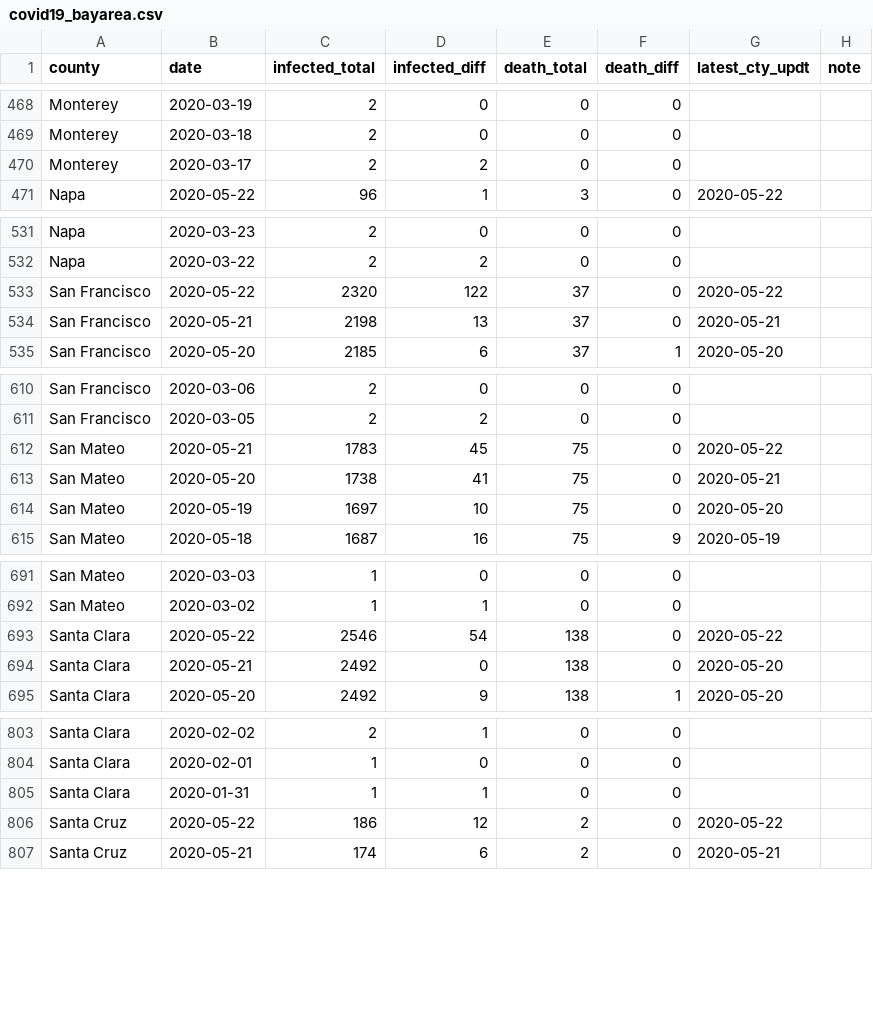
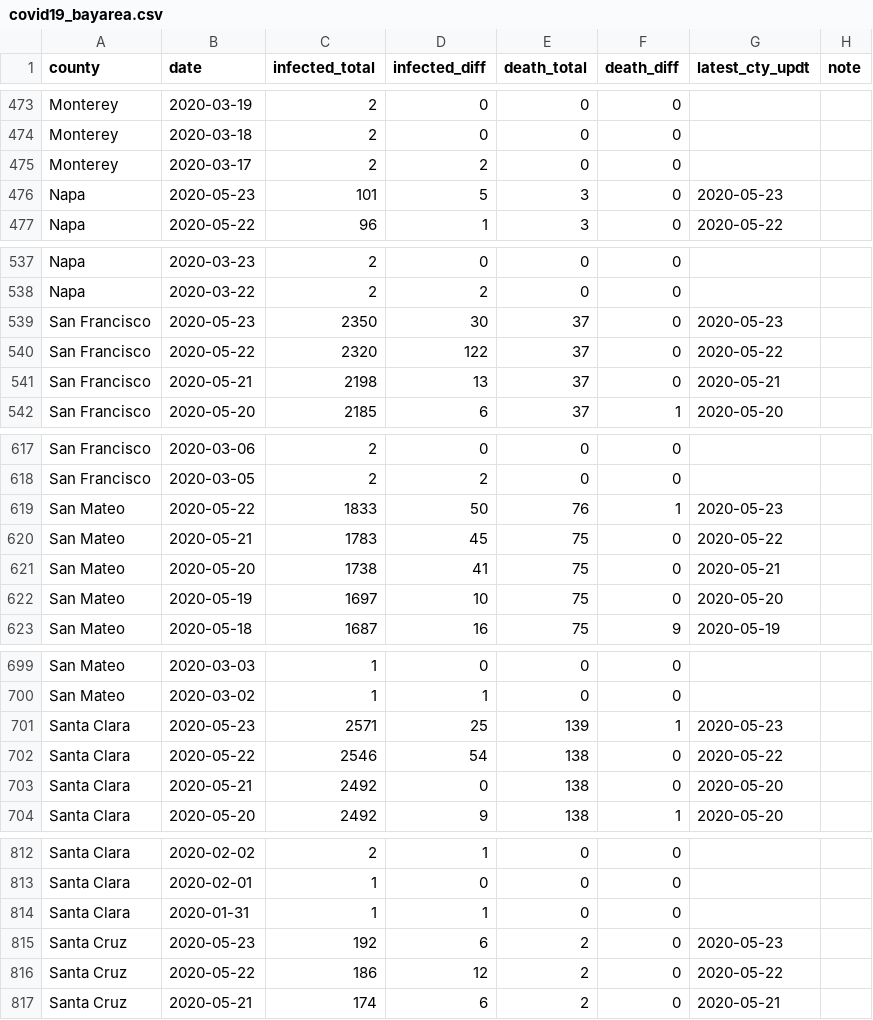
Before and after one commit to jackjlee/covid19_bayarea, a CSV file: covid19_bayarea.csv, drawn as a sheet; only a part is shown, gaps mark what is left out; the diff covers the shown part only.

```diff
--- a/covid19_bayarea.csv
+++ b/covid19_bayarea.csv
@@ -470,2 +475,3 @@ Monterey,2020-03-18,2,0,0,0,,
 Monterey,2020-03-17,2,2,0,0,,
+Napa,2020-05-23,101,5,3,0,2020-05-23,
 Napa,2020-05-22,96,1,3,0,2020-05-22,
@@ -532,2 +538,3 @@ Napa,2020-03-23,2,0,0,0,,
 Napa,2020-03-22,2,2,0,0,,
+San Francisco,2020-05-23,2350,30,37,0,2020-05-23,
 San Francisco,2020-05-22,2320,122,37,0,2020-05-22,
@@ -611,2 +618,3 @@ San Francisco,2020-03-06,2,0,0,0,,
 San Francisco,2020-03-05,2,2,0,0,,
+San Mateo,2020-05-22,1833,50,76,1,2020-05-23,
 San Mateo,2020-05-21,1783,45,75,0,2020-05-22,
@@ -692,2 +700,3 @@ San Mateo,2020-03-03,1,0,0,0,,
 San Mateo,2020-03-02,1,1,0,0,,
+Santa Clara,2020-05-23,2571,25,139,1,2020-05-23,
 Santa Clara,2020-05-22,2546,54,138,0,2020-05-22,
@@ -808,2 +817,3 @@ Santa Clara,2020-02-01,1,0,0,0,,
 Santa Clara,2020-01-31,1,1,0,0,,
+Santa Cruz,2020-05-23,192,6,2,0,2020-05-23,
 Santa Cruz,2020-05-22,186,12,2,0,2020-05-22,
```
Also changed, not shown: 6 added rows elsewhere in this file, 2 other files.
